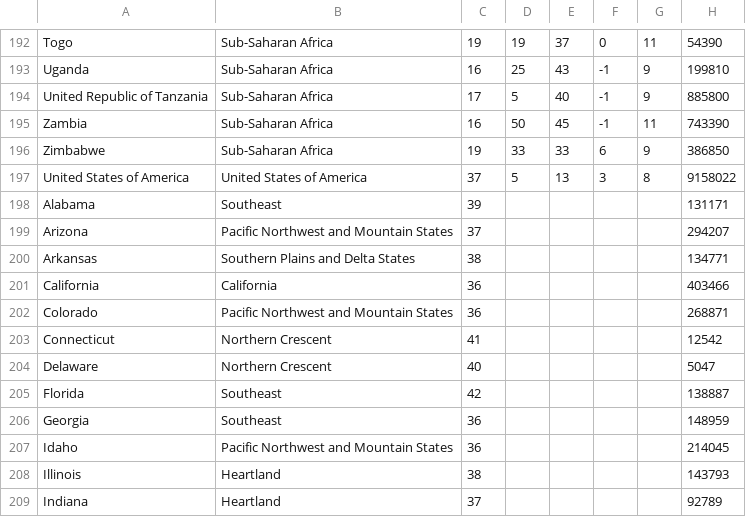
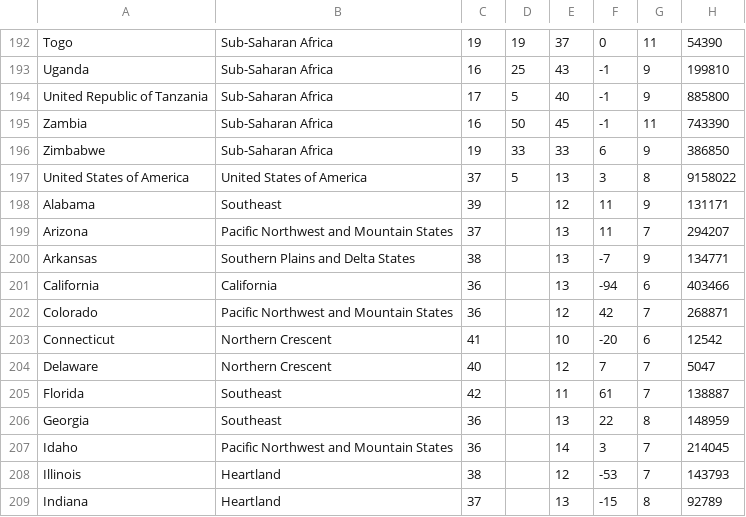
Before and after one commit to castellanos70/StarvationEvasion, a CSV file: data/sim/WorldData/TerritoryFarmAreaAndIncome-2014.csv, drawn as a sheet; only a part is shown, gaps mark what is left out; the diff covers the shown part only; the diff names each change by its address in the sheet, - before the commit and + after, or states it on an @@ line.

Commit message:
added data for states

```diff
--- a/data/sim/WorldData/TerritoryFarmAreaAndIncome-2014.csv
+++ b/data/sim/WorldData/TerritoryFarmAreaAndIncome-2014.csv
-E198: (empty)
+E198: 12
-F198:F199: (empty)
+F198:F199: 11
-G198: (empty)
+G198: 9
-E199:E201: (empty)
+E199:E201: 13
-G199: (empty)
+G199: 7
-F200: (empty)
+F200: -7
-G200: (empty)
+G200: 9
-F201: (empty)
+F201: -94
-G201: (empty)
+G201: 6
-E202: (empty)
+E202: 12
-F202: (empty)
+F202: 42
-G202: (empty)
+G202: 7
-E203: (empty)
+E203: 10
-F203: (empty)
+F203: -20
-G203: (empty)
+G203: 6
-E204: (empty)
+E204: 12
-F204: (empty)
+F204: 7
-G204:G205: (empty)
+G204:G205: 7
-E205: (empty)
+E205: 11
-F205: (empty)
+F205: 61
-E206: (empty)
+E206: 13
-F206: (empty)
+F206: 22
-G206: (empty)
+G206: 8
-E207: (empty)
+E207: 14
-F207: (empty)
+F207: 3
-G207:G208: (empty)
+G207:G208: 7
-E208: (empty)
+E208: 12
-F208: (empty)
+F208: -53
-E209: (empty)
+E209: 13
-F209: (empty)
+F209: -15
-G209: (empty)
+G209: 8
```
Also changed, not shown: 114 edited cells elsewhere in this file, 1 other file.
